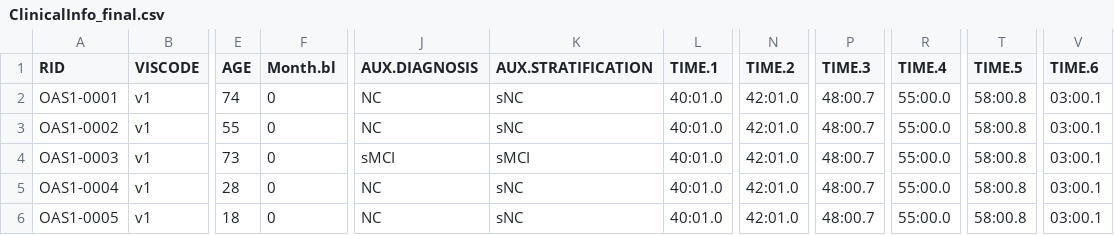
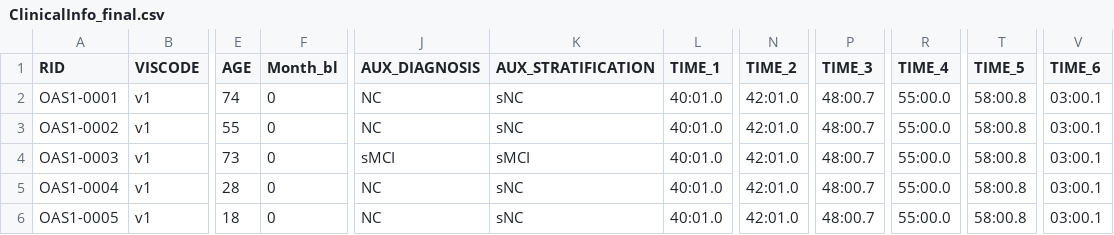
Before and after one commit to chocobearz/faisal-cids, a CSV file: ClinicalInfo_final.csv, drawn as a sheet; only a part is shown, gaps mark what is left out; the diff names each change by its address in the sheet, - before the commit and + after, or states it on an @@ line.

Commit message:
Change column names with . to _
Postges has issues with column names using .

```diff
--- a/ClinicalInfo_final.csv
+++ b/ClinicalInfo_final.csv
-F1: Month.bl
+F1: Month_bl
-J1: AUX.DIAGNOSIS
+J1: AUX_DIAGNOSIS
-K1: AUX.STRATIFICATION
+K1: AUX_STRATIFICATION
-L1: TIME.1
+L1: TIME_1
-N1: TIME.2
+N1: TIME_2
-P1: TIME.3
+P1: TIME_3
-R1: TIME.4
+R1: TIME_4
-T1: TIME.5
+T1: TIME_5
-V1: TIME.6
+V1: TIME_6
```
Also changed, not shown: 1 other file.
